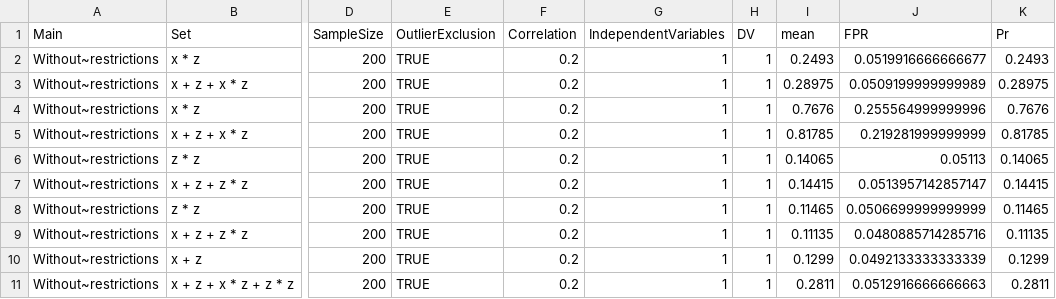
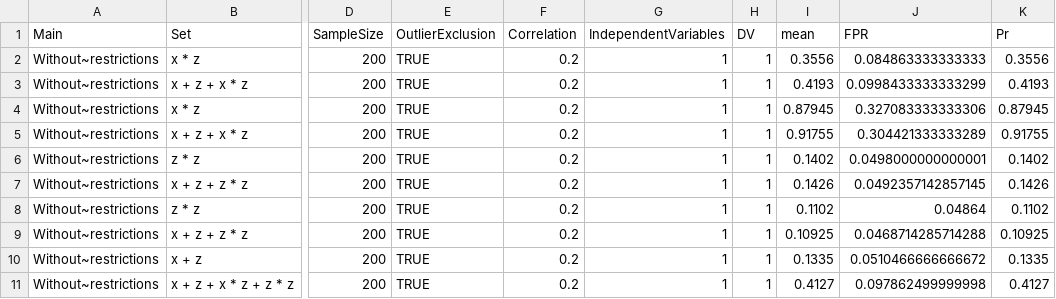
Before and after one commit to jbda0002/P-hacking-sim, a CSV file: R/Analysis/Result/Files/figuredata1B.csv, drawn as a sheet; only a part is shown, gaps mark what is left out; the diff covers the shown part only; the diff names each change by its address in the sheet, - before the commit and + after, or states it on an @@ line.

```diff
--- a/R/Analysis/Result/Files/figuredata1B.csv
+++ b/R/Analysis/Result/Files/figuredata1B.csv
-I2 (mean): 0.2493
+I2 (mean): 0.3556
-J2 (FPR): 0.0519916666666677
+J2 (FPR): 0.084863333333333
-K2 (Pr): 0.2493
+K2 (Pr): 0.3556
-I3 (mean): 0.28975
+I3 (mean): 0.4193
-J3 (FPR): 0.0509199999999989
+J3 (FPR): 0.0998433333333299
-K3 (Pr): 0.28975
+K3 (Pr): 0.4193
-I4 (mean): 0.7676
+I4 (mean): 0.87945
-J4 (FPR): 0.255564999999996
+J4 (FPR): 0.327083333333306
-K4 (Pr): 0.7676
+K4 (Pr): 0.87945
-I5 (mean): 0.81785
+I5 (mean): 0.91755
-J5 (FPR): 0.219281999999999
+J5 (FPR): 0.304421333333289
-K5 (Pr): 0.81785
+K5 (Pr): 0.91755
-I6 (mean): 0.14065
+I6 (mean): 0.1402
-J6 (FPR): 0.05113
+J6 (FPR): 0.0498000000000001
-K6 (Pr): 0.14065
+K6 (Pr): 0.1402
-I7 (mean): 0.14415
+I7 (mean): 0.1426
-J7 (FPR): 0.0513957142857147
+J7 (FPR): 0.0492357142857145
-K7 (Pr): 0.14415
+K7 (Pr): 0.1426
-I8 (mean): 0.11465
+I8 (mean): 0.1102
-J8 (FPR): 0.0506699999999999
+J8 (FPR): 0.04864
-K8 (Pr): 0.11465
+K8 (Pr): 0.1102
-I9 (mean): 0.11135
+I9 (mean): 0.10925
-J9 (FPR): 0.0480885714285716
+J9 (FPR): 0.0468714285714288
-K9 (Pr): 0.11135
+K9 (Pr): 0.10925
-I10 (mean): 0.1299
+I10 (mean): 0.1335
-J10 (FPR): 0.0492133333333339
+J10 (FPR): 0.0510466666666672
-K10 (Pr): 0.1299
+K10 (Pr): 0.1335
-I11 (mean): 0.2811
+I11 (mean): 0.4127
-J11 (FPR): 0.0512916666666663
+J11 (FPR): 0.097862499999998
-K11 (Pr): 0.2811
+K11 (Pr): 0.4127
```
Also changed, not shown: 36 edited cells elsewhere in this file, R/Analysis/Result/Files/figuredata1A.csv, R/Analysis/Result/Files/figuredata1C.csv, 12 other files.
